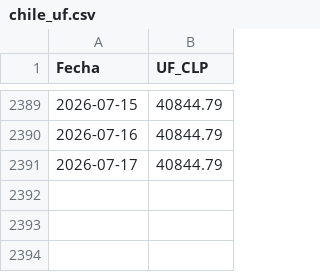
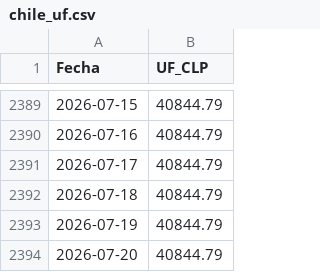
Before and after one commit to lbonjean-code/sovereign-debt-issuance, a CSV file: data/chile_uf.csv, drawn as a sheet; only a part is shown, gaps mark what is left out.

```diff
--- a/data/chile_uf.csv
+++ b/data/chile_uf.csv
@@ -2391 +2391,4 @@
 2026-07-17,40844.79
+2026-07-18,40844.79
+2026-07-19,40844.79
+2026-07-20,40844.79
```
Also changed, not shown: data/colombia_licitaciones.csv, data/mexico_holdings.csv, 1 other file.
